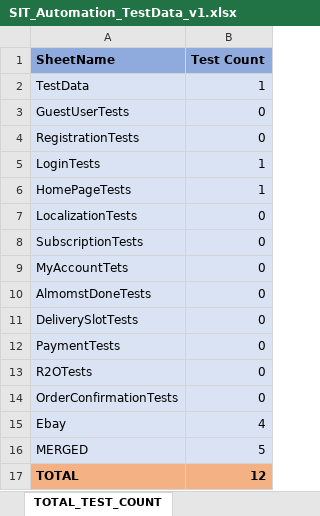
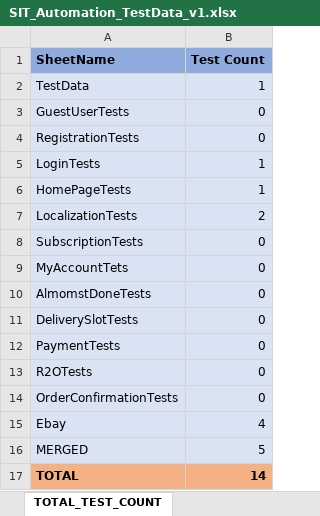
Before and after one commit to dipole2023/Feature, an Excel workbook: src/main/java/SIT_Automation_TestData_v1.xlsx, sheet TOTAL_TEST_COUNT, drawn as a sheet; values as stored, in another font and other column widths than the file's, no borders; the diff names each change by its address in the sheet, - before the commit and + after, or states it on an @@ line.

```diff
--- a/src/main/java/SIT_Automation_TestData_v1.xlsx (sheet TOTAL_TEST_COUNT)
+++ b/src/main/java/SIT_Automation_TestData_v1.xlsx (sheet TOTAL_TEST_COUNT)
-B7 (Test Count): 0
+B7 (Test Count): 2
-B17 (Test Count): 12
+B17 (Test Count): 14
```
Also changed, not shown: other sheet tabs, target/classes/SIT_Automation_TestData_v1.xlsx.
